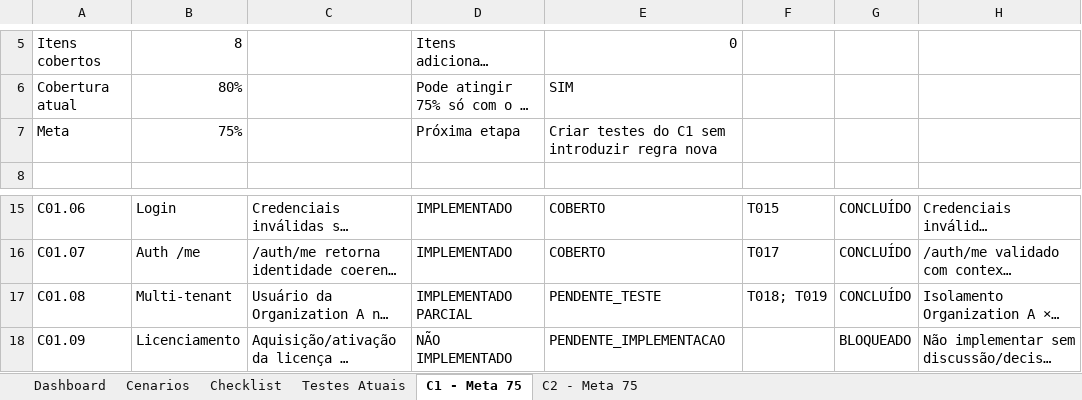
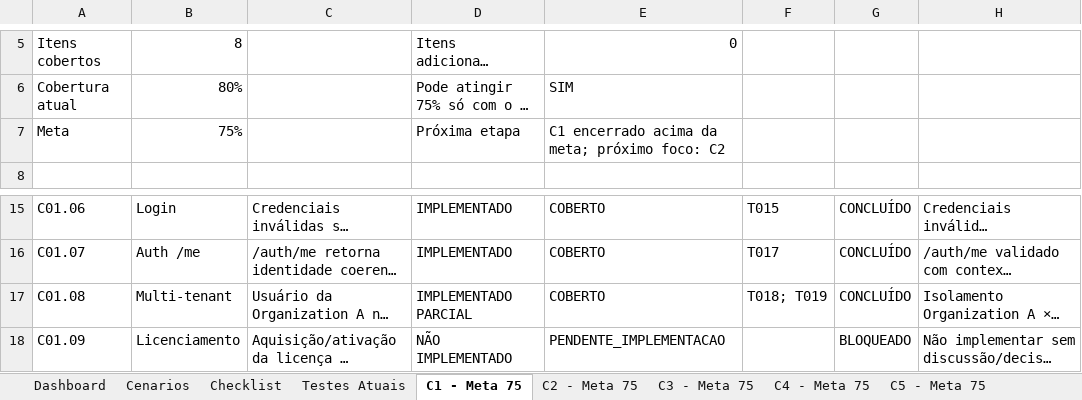
Before and after one commit to gabrielluis21/assistAILab, an Excel workbook: docs/AssistAILab_Controle_Cobertura_Testes.xlsx, sheet C1 - Meta 75, drawn as a sheet; only a part is shown, gaps mark what is left out; long unchanged cells end in …; values as stored, in another font and other column widths than the file's, no cell formats; table styles not drawn; the diff names each change by its address in the sheet, - before the commit and + after, or states it on an @@ line.

```diff
--- a/docs/AssistAILab_Controle_Cobertura_Testes.xlsx (sheet C1 - Meta 75)
+++ b/docs/AssistAILab_Controle_Cobertura_Testes.xlsx (sheet C1 - Meta 75)
+sheet tab: C3 - Meta 75
+sheet tab: C4 - Meta 75
+sheet tab: C5 - Meta 75
-E7: Criar testes do C1 sem introduzir regra nova
+E7: C1 encerrado acima da meta; próximo foco: C2
-E17: PENDENTE_TESTE
+E17: COBERTO
```
Also changed, not shown: sheet Testes Atuais, sheet Checklist, sheet Cenarios, sheet Dashboard, sheet C2 - Meta 75, other sheet tabs, cell formats, formulas that keep their value, charts or pictures, 3 other files.
